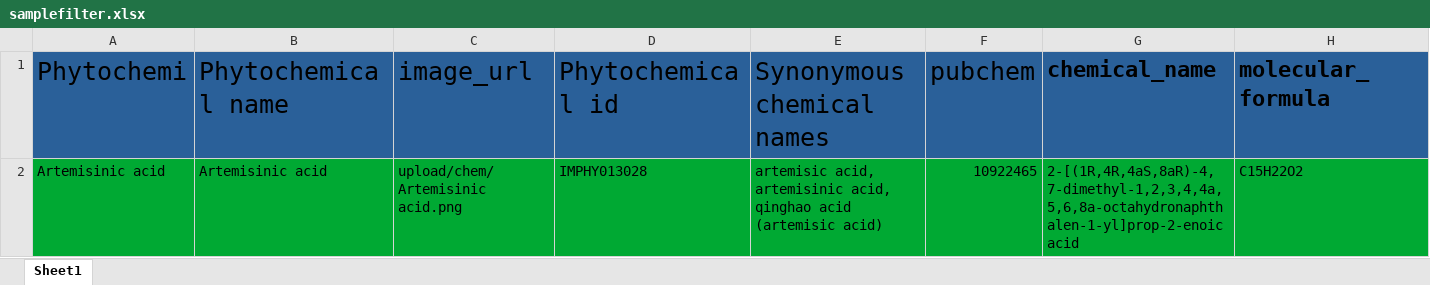
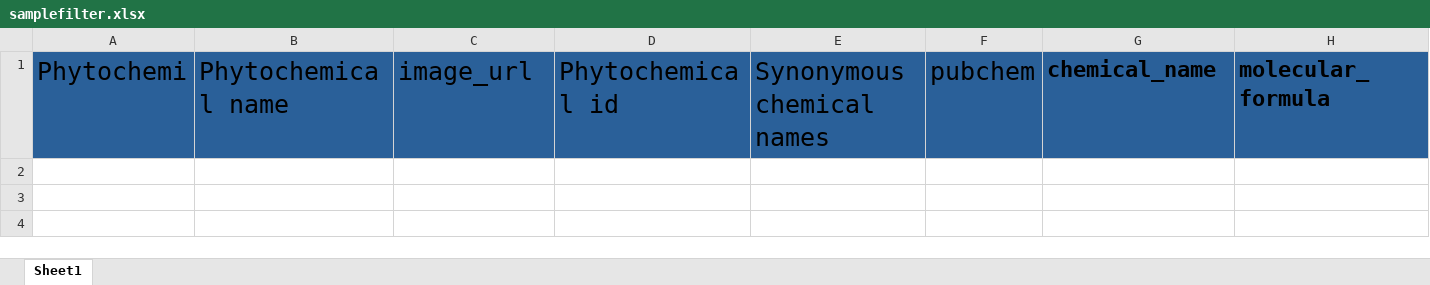
Before and after one commit to iambabu37/first, an Excel workbook: samplefilter.xlsx, sheet Sheet1, drawn as a sheet; only a part is shown; values as stored, in another font and other column widths than the file's, no borders; rows hold the shown columns only; the diff names each change by its address in the sheet, - before the commit and + after, or states it on an @@ line.

```diff
--- a/samplefilter.xlsx (sheet Sheet1)
+++ b/samplefilter.xlsx (sheet Sheet1)
-row 2: Artemisinic acid | Artemisinic acid | upload/chem/Artemisinic acid.png | IMPHY013028 | artemisic acid, artemisinic acid, qinghao acid (artemisic acid) | 10922465 | 2-[(1R,4R,4aS,8aR)-4,7-dimethyl-1,2,3,4,4a,5,6,8a-octahydronaphthalen-1-yl]prop-2-enoic acid | C15H22O2
```
Also changed, not shown: 35 other files.
